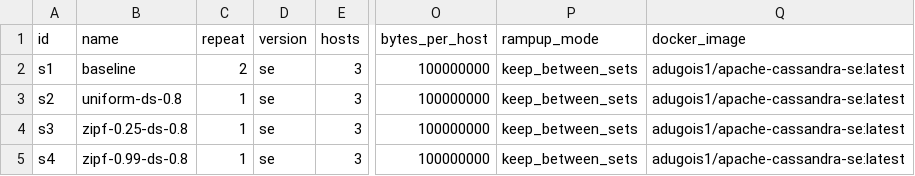
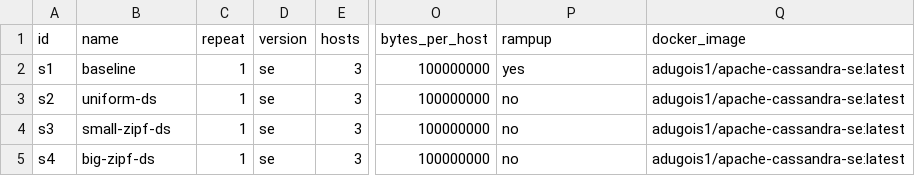
Before and after one commit to anthonydugois/apache-cassandra-experiments, a CSV file: xp2_data_locality/input/in0_example.csv, drawn as a sheet; only a part is shown, gaps mark what is left out; the diff names each change by its address in the sheet, - before the commit and + after, or states it on an @@ line.

Commit message:
Simplify rampup phase detection

```diff
--- a/xp2_data_locality/input/in0_example.csv
+++ b/xp2_data_locality/input/in0_example.csv
-P1: rampup_mode
+P1: rampup
-C2 (repeat): 2
+C2 (repeat): 1
-P2 (rampup): keep_between_sets
+P2 (rampup): yes
-B3 (name): uniform-ds-0.8
+B3 (name): uniform-ds
-P3:P5 (rampup): keep_between_sets
+P3:P5 (rampup): no
-B4 (name): zipf-0.25-ds-0.8
+B4 (name): small-zipf-ds
-B5 (name): zipf-0.99-ds-0.8
+B5 (name): big-zipf-ds
```
Also changed, not shown: 1 other file.
